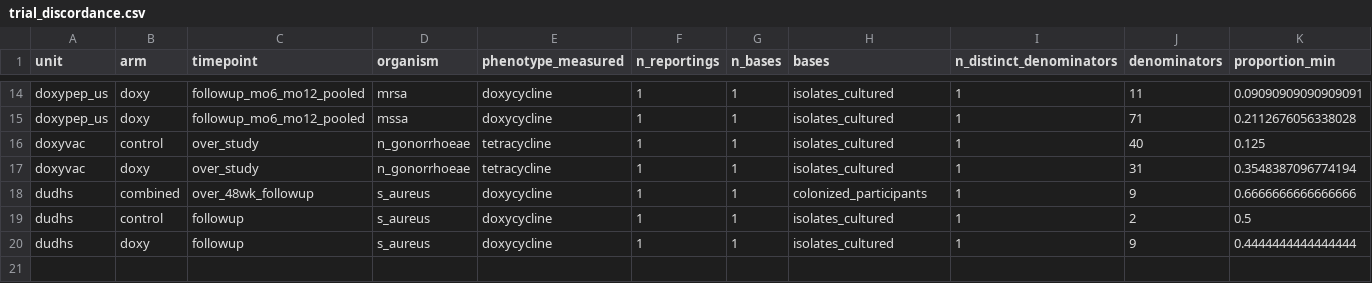
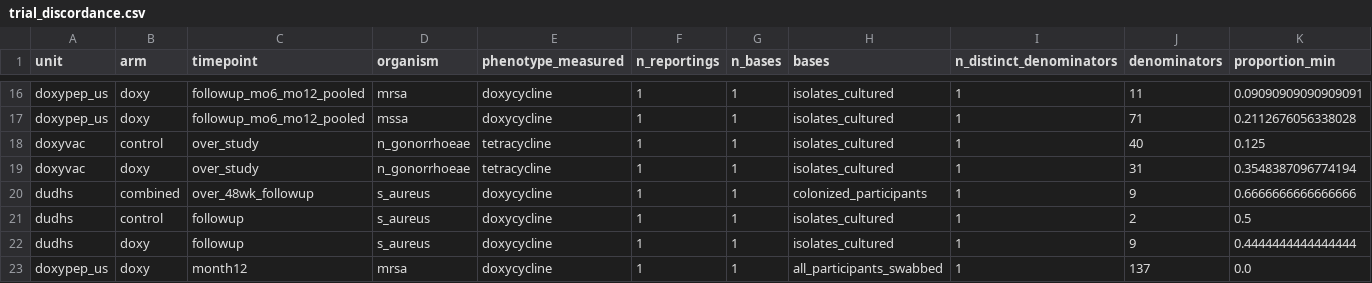
Before and after one commit to Nyx-Dynamics/doxypep-bystander, a CSV file: data/processed/trial_discordance.csv, drawn as a sheet; only a part is shown, gaps mark what is left out; rows hold the shown columns only; the diff covers the shown part only; the diff names each change by its address in the sheet, - before the commit and + after, or states it on an @@ line.

```diff
--- a/data/processed/trial_discordance.csv
+++ b/data/processed/trial_discordance.csv
+row 23: doxypep_us | doxy | month12 | mrsa | doxycycline | 1 | 1 | all_participants_swabbed | 1 | 137 | 0.0
```
Also changed, not shown: 3 added rows, 1 removed row and 27 edited cells elsewhere in this file, data/processed/trial_observations.csv, 9 other files.
